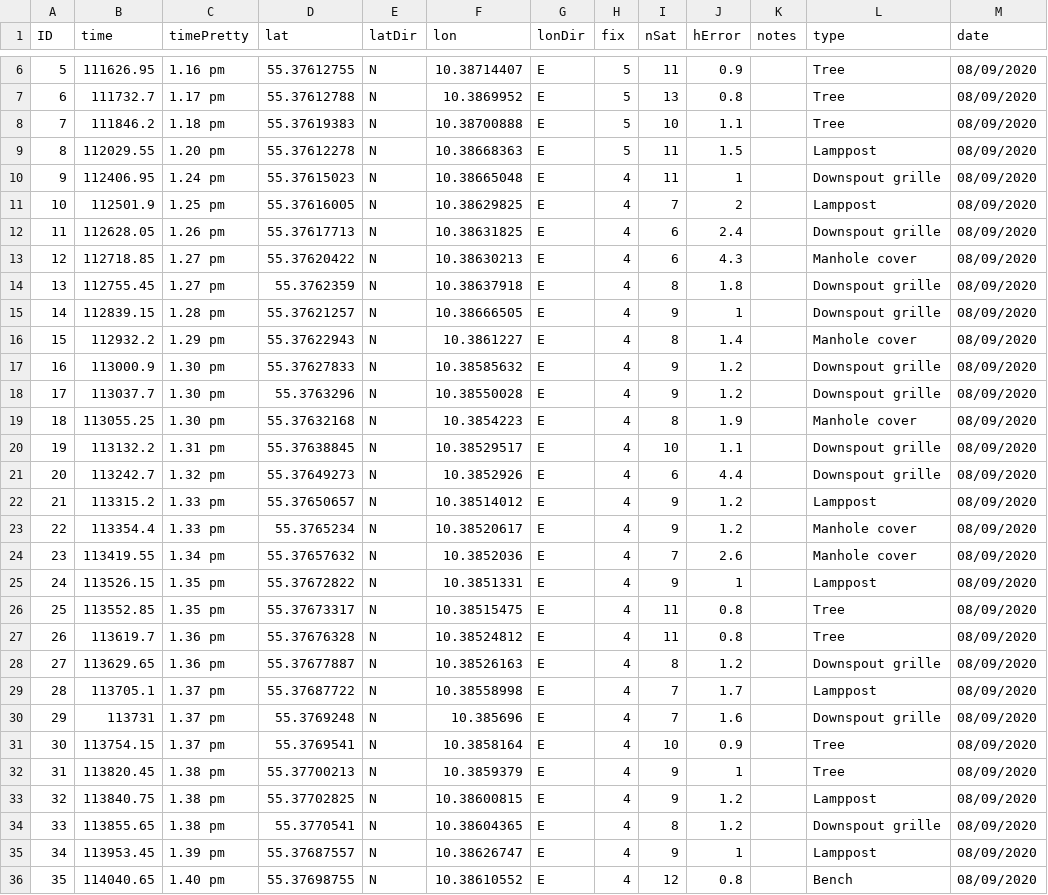
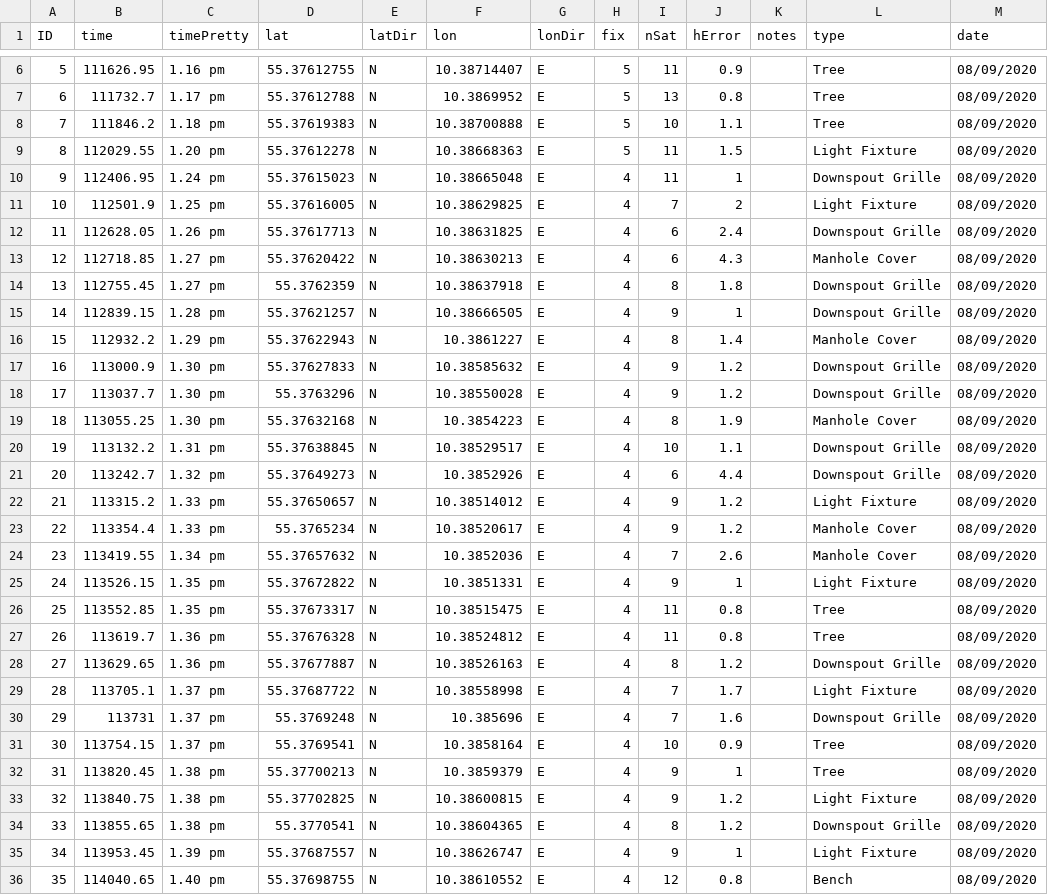
Before and after one commit to OliverVea/jayde16_olvea16_masters_2021, a CSV file: v1/files/GNSS/GNSS_suburb.csv, drawn as a sheet; only a part is shown, gaps mark what is left out; the diff covers the shown part only.

Commit message:
gnss stuff and fixed some data

```diff
--- a/v1/files/GNSS/GNSS_suburb.csv
+++ b/v1/files/GNSS/GNSS_suburb.csv
@@ -8,29 +8,29 @@ ID,time,timePretty,lat,latDir,lon,lonDir,fix,nSat,hError,notes,type,date
 7,111846.2,1.18 pm,55.37619383,N,10.38700888,E,5,10,1.1,,Tree,08/09/2020
-8,112029.55,1.20 pm,55.37612278,N,10.38668363,E,5,11,1.5,,Lamppost,08/09/2020
-9,112406.95,1.24 pm,55.37615023,N,10.38665048,E,4,11,1,,Downspout grille,08/09/2020
-10,112501.9,1.25 pm,55.37616005,N,10.38629825,E,4,7,2,,Lamppost,08/09/2020
-11,112628.05,1.26 pm,55.37617713,N,10.38631825,E,4,6,2.4,,Downspout grille,08/09/2020
-12,112718.85,1.27 pm,55.37620422,N,10.38630213,E,4,6,4.3,,Manhole cover,08/09/2020
-13,112755.45,1.27 pm,55.3762359,N,10.38637918,E,4,8,1.8,,Downspout grille,08/09/2020
-14,112839.15,1.28 pm,55.37621257,N,10.38666505,E,4,9,1,,Downspout grille,08/09/2020
-15,112932.2,1.29 pm,55.37622943,N,10.3861227,E,4,8,1.4,,Manhole cover,08/09/2020
-16,113000.9,1.30 pm,55.37627833,N,10.38585632,E,4,9,1.2,,Downspout grille,08/09/2020
-17,113037.7,1.30 pm,55.3763296,N,10.38550028,E,4,9,1.2,,Downspout grille,08/09/2020
-18,113055.25,1.30 pm,55.37632168,N,10.3854223,E,4,8,1.9,,Manhole cover,08/09/2020
-19,113132.2,1.31 pm,55.37638845,N,10.38529517,E,4,10,1.1,,Downspout grille,08/09/2020
-20,113242.7,1.32 pm,55.37649273,N,10.3852926,E,4,6,4.4,,Downspout grille,08/09/2020
-21,113315.2,1.33 pm,55.37650657,N,10.38514012,E,4,9,1.2,,Lamppost,08/09/2020
-22,113354.4,1.33 pm,55.3765234,N,10.38520617,E,4,9,1.2,,Manhole cover,08/09/2020
-23,113419.55,1.34 pm,55.37657632,N,10.3852036,E,4,7,2.6,,Manhole cover,08/09/2020
-24,113526.15,1.35 pm,55.37672822,N,10.3851331,E,4,9,1,,Lamppost,08/09/2020
+8,112029.55,1.20 pm,55.37612278,N,10.38668363,E,5,11,1.5,,Light Fixture,08/09/2020
+9,112406.95,1.24 pm,55.37615023,N,10.38665048,E,4,11,1,,Downspout Grille,08/09/2020
+10,112501.9,1.25 pm,55.37616005,N,10.38629825,E,4,7,2,,Light Fixture,08/09/2020
+11,112628.05,1.26 pm,55.37617713,N,10.38631825,E,4,6,2.4,,Downspout Grille,08/09/2020
+12,112718.85,1.27 pm,55.37620422,N,10.38630213,E,4,6,4.3,,Manhole Cover,08/09/2020
+13,112755.45,1.27 pm,55.3762359,N,10.38637918,E,4,8,1.8,,Downspout Grille,08/09/2020
+14,112839.15,1.28 pm,55.37621257,N,10.38666505,E,4,9,1,,Downspout Grille,08/09/2020
+15,112932.2,1.29 pm,55.37622943,N,10.3861227,E,4,8,1.4,,Manhole Cover,08/09/2020
+16,113000.9,1.30 pm,55.37627833,N,10.38585632,E,4,9,1.2,,Downspout Grille,08/09/2020
+17,113037.7,1.30 pm,55.3763296,N,10.38550028,E,4,9,1.2,,Downspout Grille,08/09/2020
+18,113055.25,1.30 pm,55.37632168,N,10.3854223,E,4,8,1.9,,Manhole Cover,08/09/2020
+19,113132.2,1.31 pm,55.37638845,N,10.38529517,E,4,10,1.1,,Downspout Grille,08/09/2020
+20,113242.7,1.32 pm,55.37649273,N,10.3852926,E,4,6,4.4,,Downspout Grille,08/09/2020
+21,113315.2,1.33 pm,55.37650657,N,10.38514012,E,4,9,1.2,,Light Fixture,08/09/2020
+22,113354.4,1.33 pm,55.3765234,N,10.38520617,E,4,9,1.2,,Manhole Cover,08/09/2020
+23,113419.55,1.34 pm,55.37657632,N,10.3852036,E,4,7,2.6,,Manhole Cover,08/09/2020
+24,113526.15,1.35 pm,55.37672822,N,10.3851331,E,4,9,1,,Light Fixture,08/09/2020
 25,113552.85,1.35 pm,55.37673317,N,10.38515475,E,4,11,0.8,,Tree,08/09/2020
 26,113619.7,1.36 pm,55.37676328,N,10.38524812,E,4,11,0.8,,Tree,08/09/2020
-27,113629.65,1.36 pm,55.37677887,N,10.38526163,E,4,8,1.2,,Downspout grille,08/09/2020
-28,113705.1,1.37 pm,55.37687722,N,10.38558998,E,4,7,1.7,,Lamppost,08/09/2020
-29,113731,1.37 pm,55.3769248,N,10.385696,E,4,7,1.6,,Downspout grille,08/09/2020
+27,113629.65,1.36 pm,55.37677887,N,10.38526163,E,4,8,1.2,,Downspout Grille,08/09/2020
+28,113705.1,1.37 pm,55.37687722,N,10.38558998,E,4,7,1.7,,Light Fixture,08/09/2020
+29,113731,1.37 pm,55.3769248,N,10.385696,E,4,7,1.6,,Downspout Grille,08/09/2020
 30,113754.15,1.37 pm,55.3769541,N,10.3858164,E,4,10,0.9,,Tree,08/09/2020
 31,113820.45,1.38 pm,55.37700213,N,10.3859379,E,4,9,1,,Tree,08/09/2020
-32,113840.75,1.38 pm,55.37702825,N,10.38600815,E,4,9,1.2,,Lamppost,08/09/2020
-33,113855.65,1.38 pm,55.3770541,N,10.38604365,E,4,8,1.2,,Downspout grille,08/09/2020
-34,113953.45,1.39 pm,55.37687557,N,10.38626747,E,4,9,1,,Lamppost,08/09/2020
+32,113840.75,1.38 pm,55.37702825,N,10.38600815,E,4,9,1.2,,Light Fixture,08/09/2020
+33,113855.65,1.38 pm,55.3770541,N,10.38604365,E,4,8,1.2,,Downspout Grille,08/09/2020
+34,113953.45,1.39 pm,55.37687557,N,10.38626747,E,4,9,1,,Light Fixture,08/09/2020
 35,114040.65,1.40 pm,55.37698755,N,10.38610552,E,4,12,0.8,,Bench,08/09/2020
```
Also changed, not shown: 1 removed row and 64 edited cells elsewhere in this file, 29 other files.
